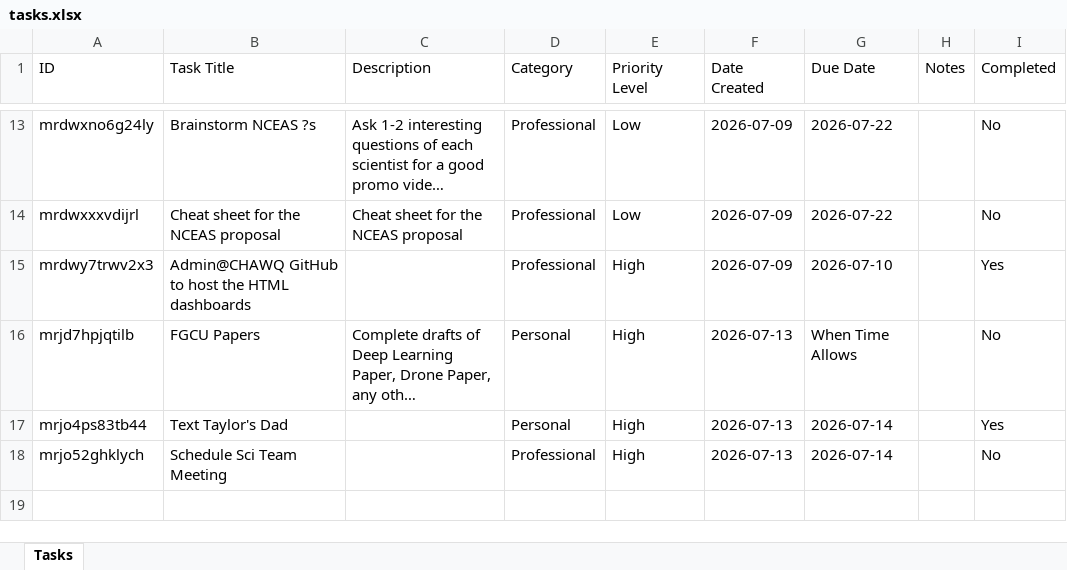
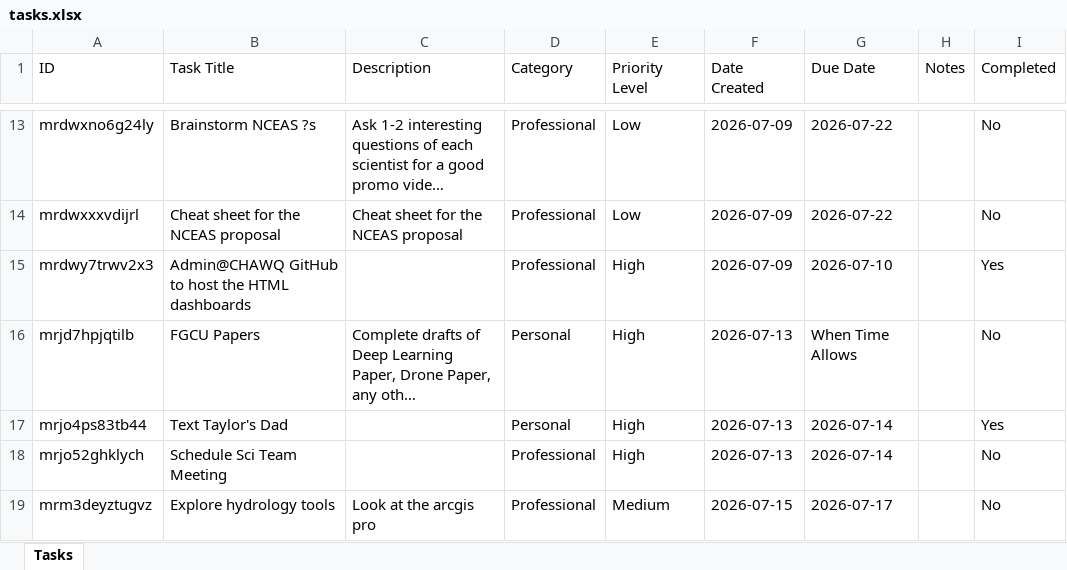
Before and after one commit to hewittns01/todo_list, an Excel workbook: tasks.xlsx, sheet Tasks, drawn as a sheet; only a part is shown, gaps mark what is left out; long unchanged cells end in …; values as stored, in another font and other column widths than the file's, no borders; the diff names each change by its address in the sheet, - before the commit and + after, or states it on an @@ line.

Commit message:
Update tasks.xlsx via Nathan's To-Do List

```diff
--- a/tasks.xlsx (sheet Tasks)
+++ b/tasks.xlsx (sheet Tasks)
+row 19: mrm3deyztugvz | Explore hydrology tools | Look at the arcgis pro | Professional | Medium | 2026-07-15 | 2026-07-17 |  | No
```
